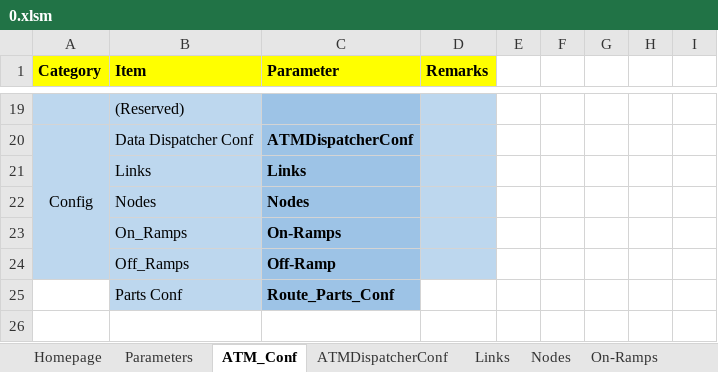
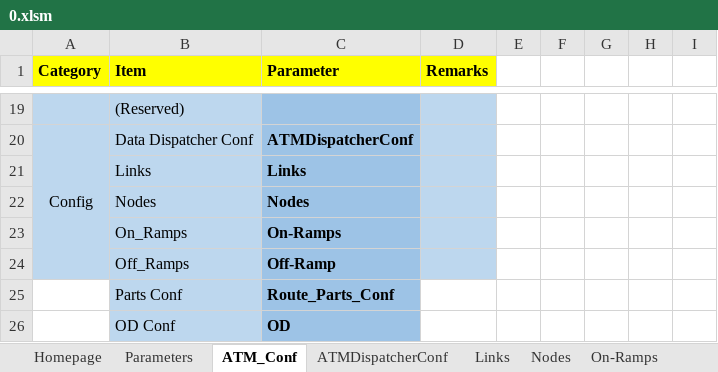
Before and after one commit to cantoncat/v430, an Excel workbook: 0.xlsm, sheet ATM_Conf, drawn as a sheet; only a part is shown, gaps mark what is left out; values as stored, in another font and other column widths than the file's, no borders; the diff names each change by its address in the sheet, - before the commit and + after, or states it on an @@ line.

```diff
--- a/0.xlsm (sheet ATM_Conf)
+++ b/0.xlsm (sheet ATM_Conf)
+row 26:  | OD Conf | OD
```
Also changed, not shown: sheet Nodes, sheet OD, 1 other file.
